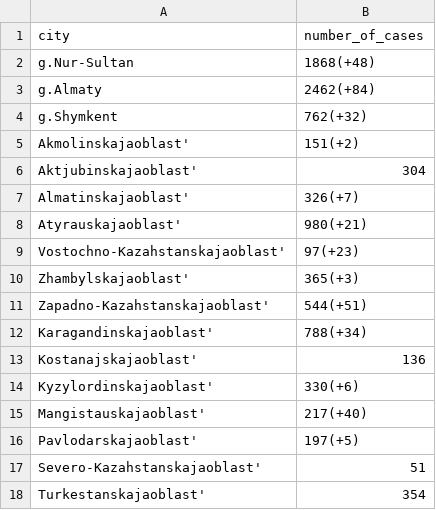
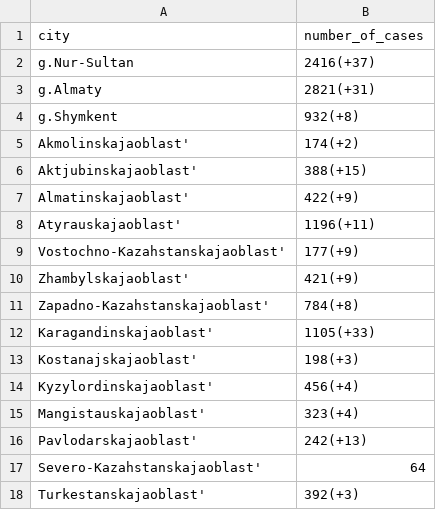
Before and after one commit to DiasAzhigulov/COVID-19-KZ, a CSV file: covid_cases.csv, drawn as a sheet.

```diff
--- a/covid_cases.csv
+++ b/covid_cases.csv
@@ -1,18 +1,18 @@
 city, number_of_cases
-g.Nur-Sultan,1868(+48)
-g.Almaty,2462(+84)
-g.Shymkent,762(+32)
-Akmolinskajaoblast',151(+2)
-Aktjubinskajaoblast',304
-Almatinskajaoblast',326(+7)
-Atyrauskajaoblast',980(+21)
-Vostochno-Kazahstanskajaoblast',97(+23)
-Zhambylskajaoblast',365(+3)
-Zapadno-Kazahstanskajaoblast',544(+51)
-Karagandinskajaoblast',788(+34)
-Kostanajskajaoblast',136
-Kyzylordinskajaoblast',330(+6)
-Mangistauskajaoblast',217(+40)
-Pavlodarskajaoblast',197(+5)
-Severo-Kazahstanskajaoblast',51
-Turkestanskajaoblast',354
+g.Nur-Sultan,2416(+37)
+g.Almaty,2821(+31)
+g.Shymkent,932(+8)
+Akmolinskajaoblast',174(+2)
+Aktjubinskajaoblast',388(+15)
+Almatinskajaoblast',422(+9)
+Atyrauskajaoblast',1196(+11)
+Vostochno-Kazahstanskajaoblast',177(+9)
+Zhambylskajaoblast',421(+9)
+Zapadno-Kazahstanskajaoblast',784(+8)
+Karagandinskajaoblast',1105(+33)
+Kostanajskajaoblast',198(+3)
+Kyzylordinskajaoblast',456(+4)
+Mangistauskajaoblast',323(+4)
+Pavlodarskajaoblast',242(+13)
+Severo-Kazahstanskajaoblast',64
+Turkestanskajaoblast',392(+3)
```
Also changed, not shown: covid_fatal_cases.csv, out.csv, 1 other file.
